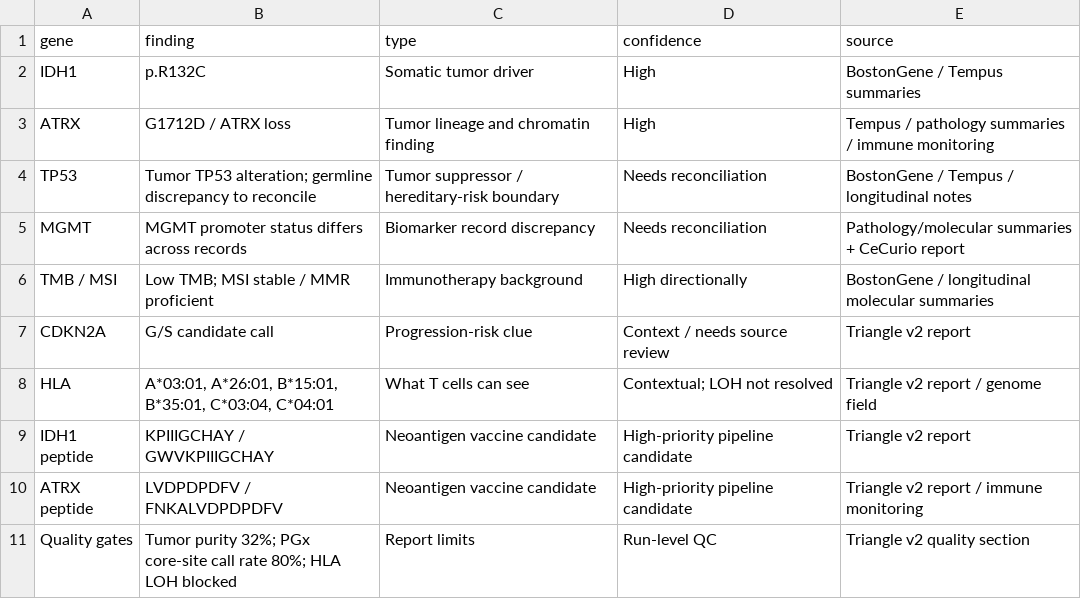
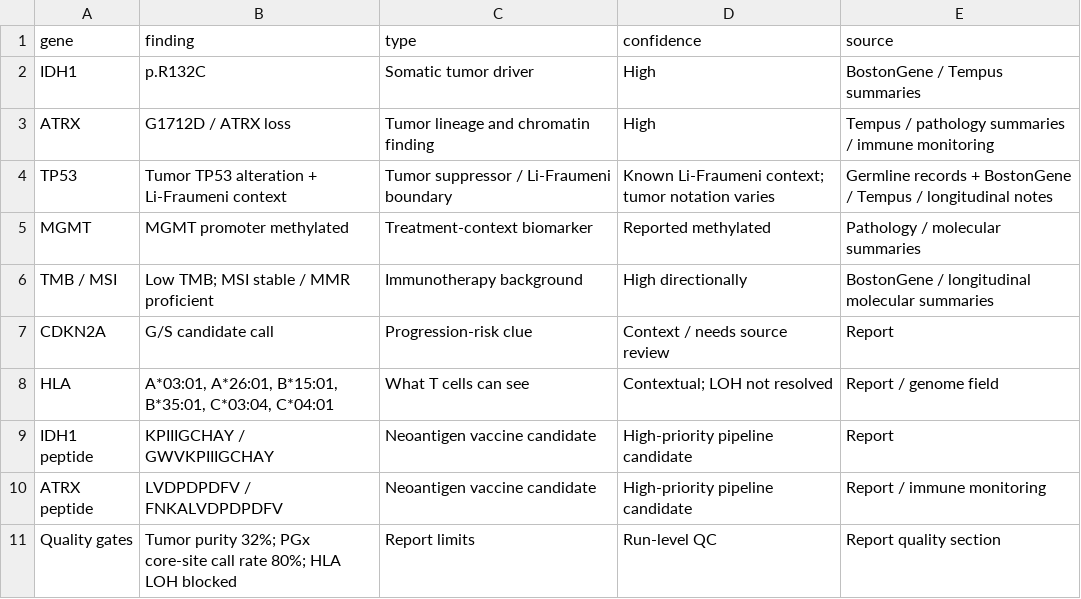
Before and after one commit to arunrlverma/arunrlverma.github.io, a CSV file: assets/downloads/variant-summary.csv, drawn as a sheet.

```diff
--- a/assets/downloads/variant-summary.csv
+++ b/assets/downloads/variant-summary.csv
@@ -3,9 +3,9 @@ gene,finding,type,confidence,source
 "ATRX","G1712D / ATRX loss","Tumor lineage and chromatin finding","High","Tempus / pathology summaries / immune monitoring"
-"TP53","Tumor TP53 alteration; germline discrepancy to reconcile","Tumor suppressor / hereditary-risk boundary","Needs reconciliation","BostonGene / Tempus / longitudinal notes"
-"MGMT","MGMT promoter status differs across records","Biomarker record discrepancy","Needs reconciliation","Pathology/molecular summaries + CeCurio report"
+"TP53","Tumor TP53 alteration + Li-Fraumeni context","Tumor suppressor / Li-Fraumeni boundary","Known Li-Fraumeni context; tumor notation varies","Germline records + BostonGene / Tempus / longitudinal notes"
+"MGMT","MGMT promoter methylated","Treatment-context biomarker","Reported methylated","Pathology / molecular summaries"
 "TMB / MSI","Low TMB; MSI stable / MMR proficient","Immunotherapy background","High directionally","BostonGene / longitudinal molecular summaries"
-"CDKN2A","G/S candidate call","Progression-risk clue","Context / needs source review","Triangle v2 report"
-"HLA","A*03:01, A*26:01, B*15:01, B*35:01, C*03:04, C*04:01","What T cells can see","Contextual; LOH not resolved","Triangle v2 report / genome field"
-"IDH1 peptide","KPIIIGCHAY / GWVKPIIIGCHAY","Neoantigen vaccine candidate","High-priority pipeline candidate","Triangle v2 report"
-"ATRX peptide","LVDPDPDFV / FNKALVDPDPDFV","Neoantigen vaccine candidate","High-priority pipeline candidate","Triangle v2 report / immune monitoring"
-"Quality gates","Tumor purity 32%; PGx core-site call rate 80%; HLA LOH blocked","Report limits","Run-level QC","Triangle v2 quality section"
+"CDKN2A","G/S candidate call","Progression-risk clue","Context / needs source review","Report"
+"HLA","A*03:01, A*26:01, B*15:01, B*35:01, C*03:04, C*04:01","What T cells can see","Contextual; LOH not resolved","Report / genome field"
+"IDH1 peptide","KPIIIGCHAY / GWVKPIIIGCHAY","Neoantigen vaccine candidate","High-priority pipeline candidate","Report"
+"ATRX peptide","LVDPDPDFV / FNKALVDPDPDFV","Neoantigen vaccine candidate","High-priority pipeline candidate","Report / immune monitoring"
+"Quality gates","Tumor purity 32%; PGx core-site call rate 80%; HLA LOH blocked","Report limits","Run-level QC","Report quality section"
```
Also changed, not shown: 15 other files.
